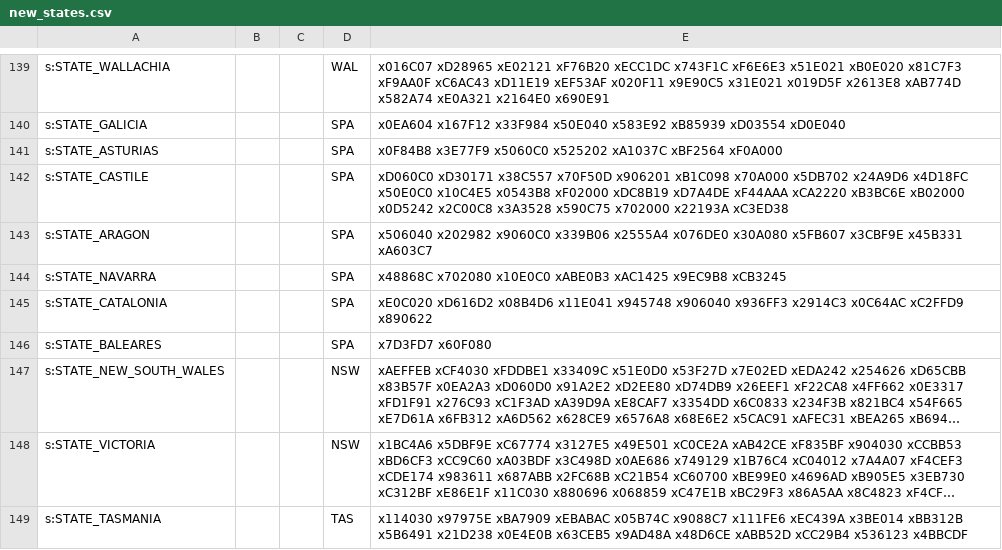
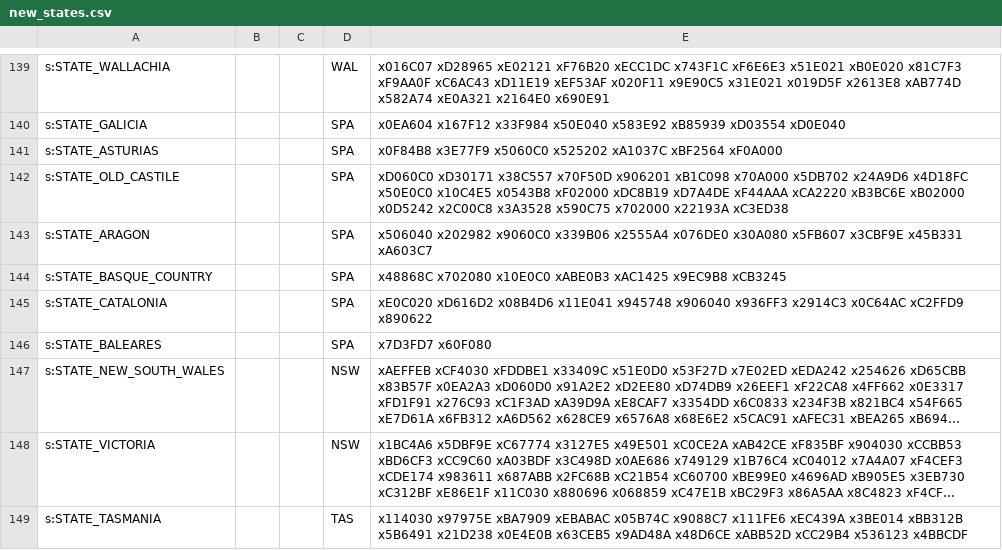
Before and after one commit to AlexJFDev/Vic3-World-War-One-Mod, a CSV file: scripts/game/data/new_states.csv, drawn as a sheet; only a part is shown, gaps mark what is left out; long unchanged cells end in ….

```diff
--- a/scripts/game/data/new_states.csv
+++ b/scripts/game/data/new_states.csv
@@ -141,5 +141,5 @@ s:STATE_GALICIA,,,SPA,x0EA604 x167F12 x33F984 x50E040 x583E92 xB85939 xD03554 xD
 s:STATE_ASTURIAS,,,SPA,x0F84B8 x3E77F9 x5060C0 x525202 xA1037C xBF2564 xF0A000
-s:STATE_CASTILE,,,SPA,xD060C0 xD30171 x38C557 x70F50D x906201 xB1C098 x70A000 x5DB702 x24A9D6 x4D18FC x50E0C0 x10C4E5 x0543B8 xF02000 xDC8B19 xD7A4DE xF44AAA xCA2220 xB3BC6E xB02000 x0D5242 x2C00C8 x3A3528 x590C75 x702000 x22193A xC3ED38
+s:STATE_OLD_CASTILE,,,SPA,xD060C0 xD30171 x38C557 x70F50D x906201 xB1C098 x70A000 x5DB702 x24A9D6 x4D18FC x50E0C0 x10C4E5 x0543B8 xF02000 xDC8B19 xD7A4DE xF44AAA xCA2220 xB3BC6E xB02000 x0D5242 x2C00C8 x3A3528 x590C75 x702000 x22193A xC3ED38
 s:STATE_ARAGON,,,SPA,x506040 x202982 x9060C0 x339B06 x2555A4 x076DE0 x30A080 x5FB607 x3CBF9E x45B331 xA603C7
-s:STATE_NAVARRA,,,SPA,x48868C x702080 x10E0C0 xABE0B3 xAC1425 x9EC9B8 xCB3245
+s:STATE_BASQUE_COUNTRY,,,SPA,x48868C x702080 x10E0C0 xABE0B3 xAC1425 x9EC9B8 xCB3245
 s:STATE_CATALONIA,,,SPA,xE0C020 xD616D2 x08B4D6 x11E041 x945748 x906040 x936FF3 x2914C3 x0C64AC xC2FFD9 x890622
```
Also changed, not shown: scripts/game/data/countries.csv, scripts/game/data/state_regions.csv, 15 other files.
